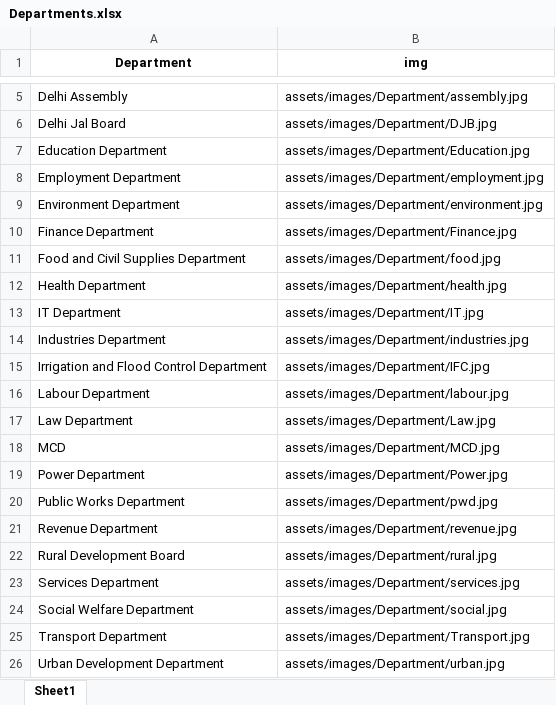
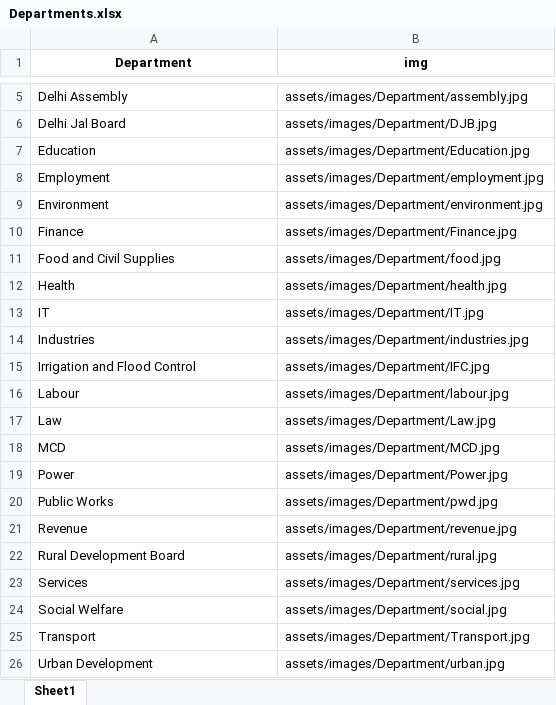
Before and after one commit to CalmDownKarm/literate-doodle, an Excel workbook: assets/data/Departments.xlsx, sheet Sheet1, drawn as a sheet; only a part is shown, gaps mark what is left out; values as stored, in another font and other column widths than the file's, no borders; the diff names each change by its address in the sheet, - before the commit and + after, or states it on an @@ line.

```diff
--- a/assets/data/Departments.xlsx (sheet Sheet1)
+++ b/assets/data/Departments.xlsx (sheet Sheet1)
-A7 (Department): Education Department
+A7 (Department): Education
-A8 (Department): Employment Department
+A8 (Department): Employment
-A9 (Department): Environment Department
+A9 (Department): Environment
-A10 (Department): Finance Department
+A10 (Department): Finance
-A11 (Department): Food and Civil Supplies Department
+A11 (Department): Food and Civil Supplies
-A12 (Department): Health Department
+A12 (Department): Health
-A13 (Department): IT Department
+A13 (Department): IT
-A14 (Department): Industries Department
+A14 (Department): Industries
-A15 (Department): Irrigation and Flood Control Department
+A15 (Department): Irrigation and Flood Control
-A16 (Department): Labour Department
+A16 (Department): Labour
-A17 (Department): Law Department
+A17 (Department): Law
-A19 (Department): Power Department
+A19 (Department): Power
-A20 (Department): Public Works Department
+A20 (Department): Public Works
-A21 (Department): Revenue Department
+A21 (Department): Revenue
-A23 (Department): Services Department
+A23 (Department): Services
-A24 (Department): Social Welfare Department
+A24 (Department): Social Welfare
-A25 (Department): Transport Department
+A25 (Department): Transport
-A26 (Department): Urban Development Department
+A26 (Department): Urban Development
```
Also changed, not shown: assets/data/Promises.xlsx, assets/data/old_website_updates.xlsx, 23 other files.
